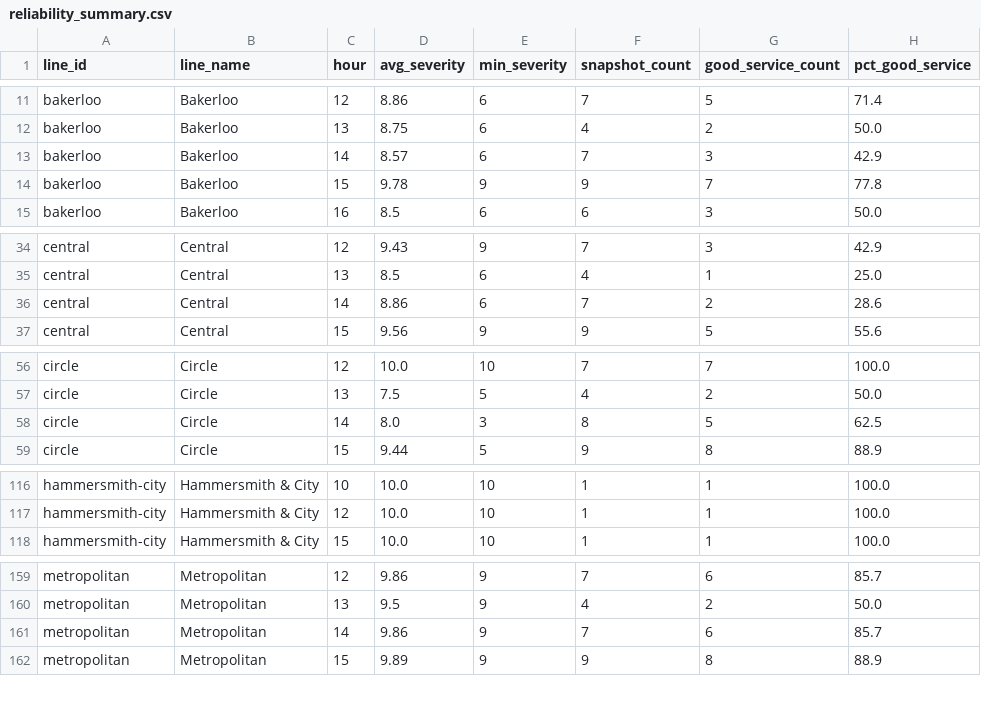
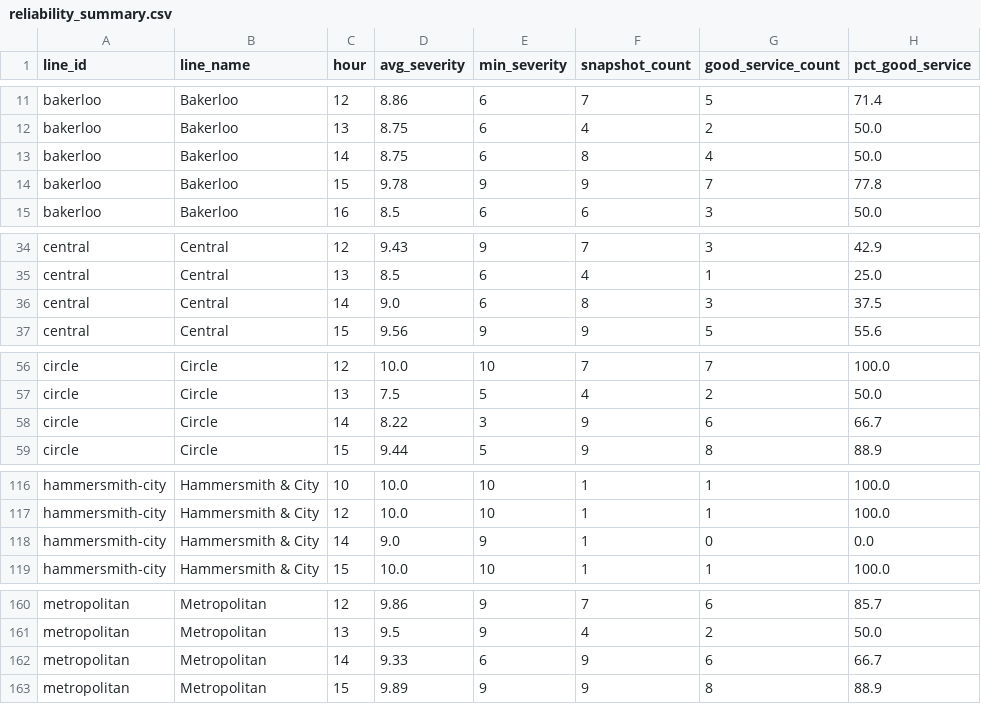
Before and after one commit to AbdulmalikAdam27/tfl-reliability-dashboard, a CSV file: data/reliability_summary.csv, drawn as a sheet; only a part is shown, gaps mark what is left out; the diff covers the shown part only.

```diff
--- a/data/reliability_summary.csv
+++ b/data/reliability_summary.csv
@@ -12,3 +12,3 @@ bakerloo,Bakerloo,12,8.86,6,7,5,71.4
 bakerloo,Bakerloo,13,8.75,6,4,2,50.0
-bakerloo,Bakerloo,14,8.57,6,7,3,42.9
+bakerloo,Bakerloo,14,8.75,6,8,4,50.0
 bakerloo,Bakerloo,15,9.78,9,9,7,77.8
@@ -35,3 +35,3 @@ central,Central,12,9.43,9,7,3,42.9
 central,Central,13,8.5,6,4,1,25.0
-central,Central,14,8.86,6,7,2,28.6
+central,Central,14,9.0,6,8,3,37.5
 central,Central,15,9.56,9,9,5,55.6
@@ -57,3 +57,3 @@ circle,Circle,12,10.0,10,7,7,100.0
 circle,Circle,13,7.5,5,4,2,50.0
-circle,Circle,14,8.0,3,8,5,62.5
+circle,Circle,14,8.22,3,9,6,66.7
 circle,Circle,15,9.44,5,9,8,88.9
@@ -117,2 +117,3 @@ hammersmith-city,Hammersmith & City,10,10.0,10,1,1,100.0
 hammersmith-city,Hammersmith & City,12,10.0,10,1,1,100.0
+hammersmith-city,Hammersmith & City,14,9.0,9,1,0,0.0
 hammersmith-city,Hammersmith & City,15,10.0,10,1,1,100.0
@@ -160,3 +161,3 @@ metropolitan,Metropolitan,12,9.86,9,7,6,85.7
 metropolitan,Metropolitan,13,9.5,9,4,2,50.0
-metropolitan,Metropolitan,14,9.86,9,7,6,85.7
+metropolitan,Metropolitan,14,9.33,6,9,6,66.7
 metropolitan,Metropolitan,15,9.89,9,9,8,88.9
```
Also changed, not shown: 19 edited cells elsewhere in this file, data/arrivals_summary.csv, data/line_status.csv.
